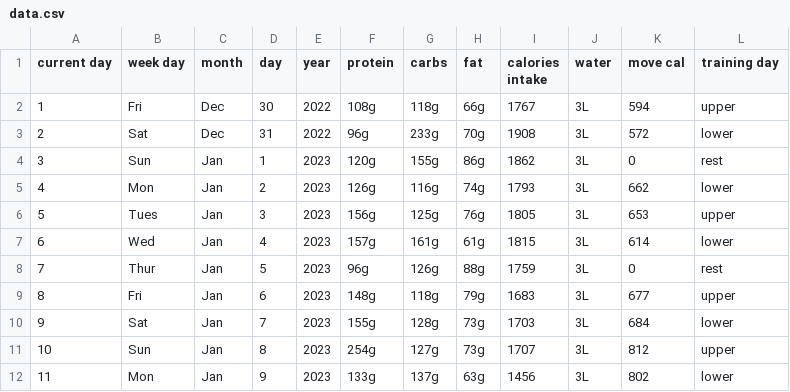
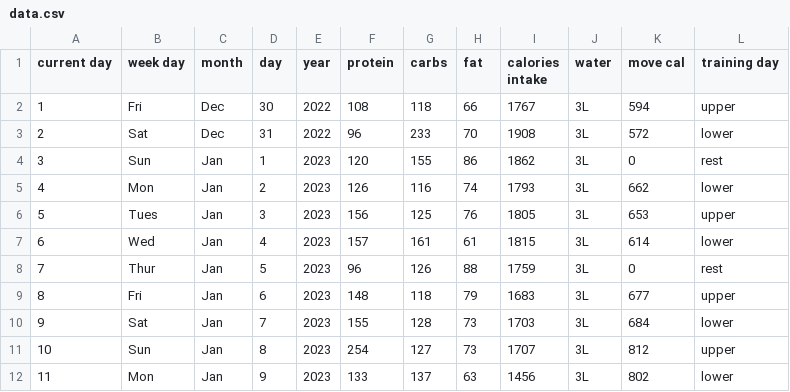
Before and after one commit to AnastasiiaAsti/py_tracker, a CSV file: data/data.csv, drawn as a sheet.

```diff
--- a/data/data.csv
+++ b/data/data.csv
@@ -1,12 +1,12 @@
 current day,week day,month,day,year,protein,carbs,fat,calories intake,water,move cal,training day
-1,Fri,Dec,30,2022,108g,118g,66g,1767,3L,594,upper
-2,Sat,Dec,31,2022,96g,233g,70g,1908,3L,572,lower
-3,Sun,Jan,1,2023,120g,155g,86g,1862,3L,0,rest
-4,Mon,Jan,2,2023,126g,116g,74g,1793,3L,662,lower
-5,Tues,Jan,3,2023,156g,125g,76g,1805,3L,653,upper
-6,Wed,Jan,4,2023,157g,161g,61g,1815,3L,614,lower
-7,Thur,Jan,5,2023,96g,126g,88g,1759,3L,0,rest
-8,Fri,Jan,6,2023,148g,118g,79g,1683,3L,677,upper
-9,Sat,Jan,7,2023,155g,128g,73g,1703,3L,684,lower
-10,Sun,Jan,8,2023,254g,127g,73g,1707,3L,812,upper
-11,Mon,Jan,9,2023,133g,137g,63g,1456,3L,802,lower
+1,Fri,Dec,30,2022,108,118,66,1767,3L,594,upper
+2,Sat,Dec,31,2022,96,233,70,1908,3L,572,lower
+3,Sun,Jan,1,2023,120,155,86,1862,3L,0,rest
+4,Mon,Jan,2,2023,126,116,74,1793,3L,662,lower
+5,Tues,Jan,3,2023,156,125,76,1805,3L,653,upper
+6,Wed,Jan,4,2023,157,161,61,1815,3L,614,lower
+7,Thur,Jan,5,2023,96,126,88,1759,3L,0,rest
+8,Fri,Jan,6,2023,148,118,79,1683,3L,677,upper
+9,Sat,Jan,7,2023,155,128,73,1703,3L,684,lower
+10,Sun,Jan,8,2023,254,127,73,1707,3L,812,upper
+11,Mon,Jan,9,2023,133,137,63,1456,3L,802,lower
```
Also changed, not shown: 1 other file.
